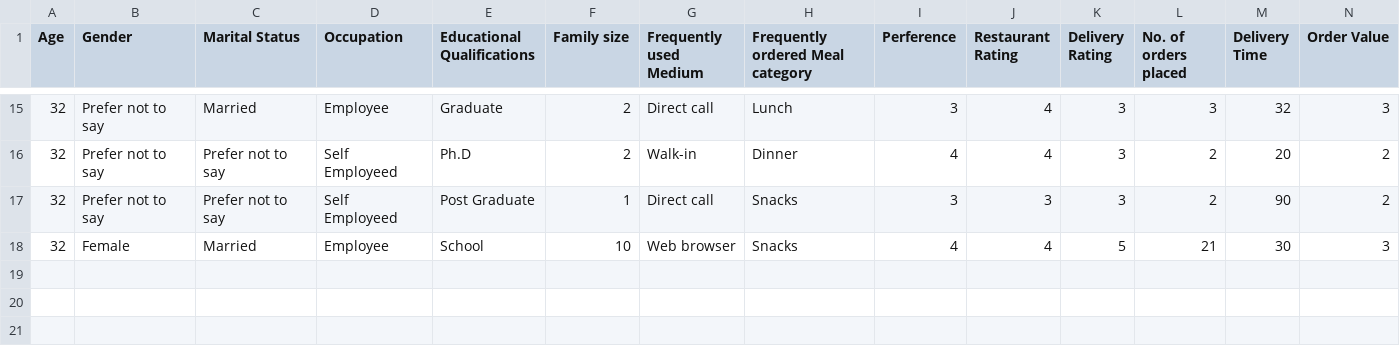
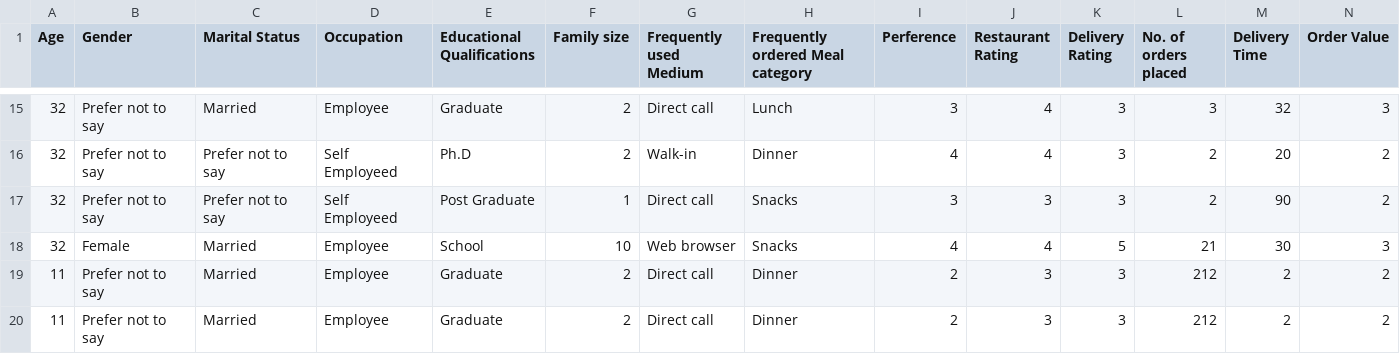
Before and after one commit to thanhtruc416/ChuLiBi, a CSV file: Dataset/Output/predict_new_customer.csv, drawn as a sheet; only a part is shown, gaps mark what is left out; rows hold the shown columns only; the diff names each change by its address in the sheet, - before the commit and + after, or states it on an @@ line.

```diff
--- a/Dataset/Output/predict_new_customer.csv
+++ b/Dataset/Output/predict_new_customer.csv
+row 19: 11 | Prefer not to say | Married | Employee | Graduate | 2 | Direct call | Dinner | 2 | 3 | 3 | 212 | 2 | 2
+row 20: 11 | Prefer not to say | Married | Employee | Graduate | 2 | Direct call | Dinner | 2 | 3 | 3 | 212 | 2 | 2
```
Also changed, not shown: Dataset/Output/cluster_characteristics_descriptive.csv, 25 other files.
